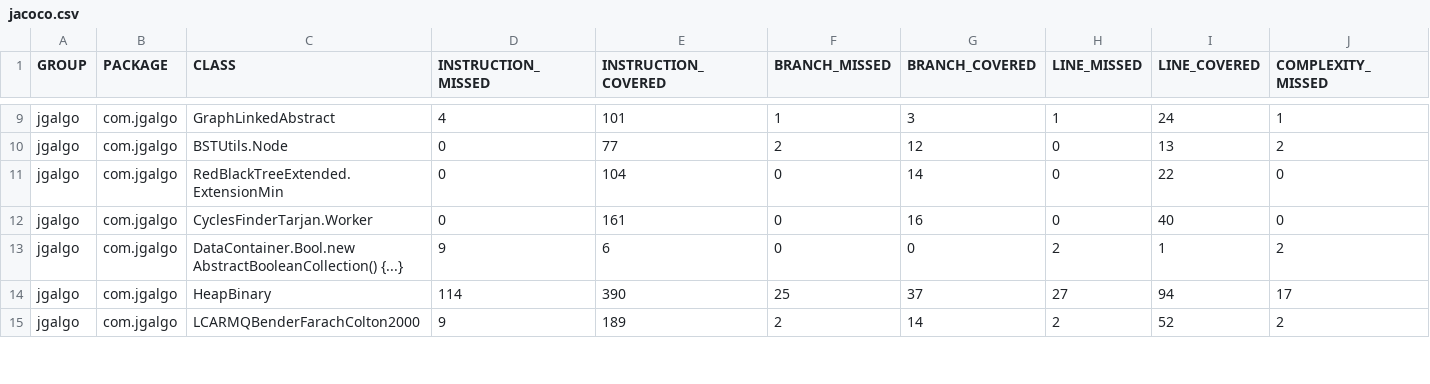
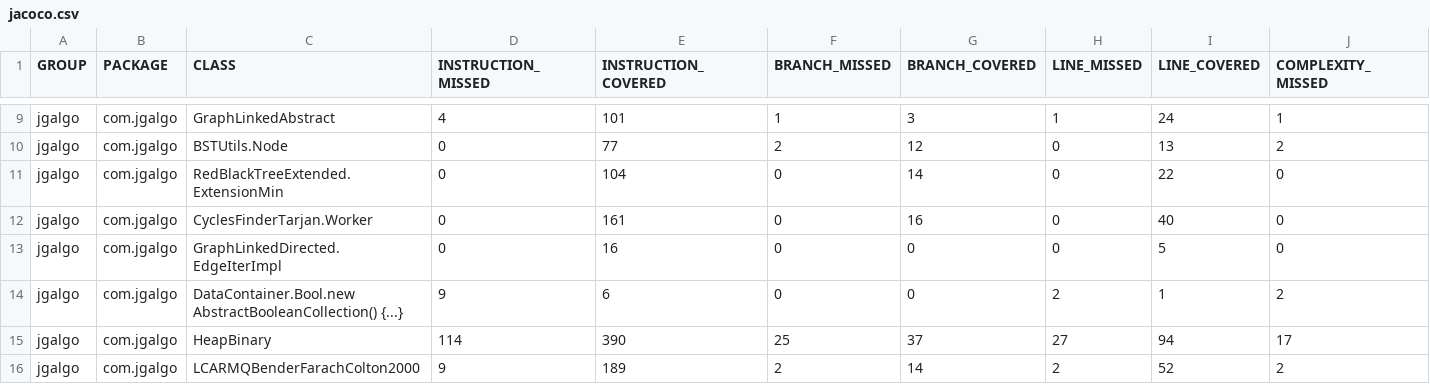
Before and after one commit to barakugav/JGAlgo, a CSV file: jacoco.csv, drawn as a sheet; only a part is shown, gaps mark what is left out; rows hold the shown columns only; the diff covers the shown part only; the diff names each change by its address in the sheet, - before the commit and + after, or states it on an @@ line.

Commit message:
Deploying to coverage from @ barakugav/JGAlgo@4f8953d7d32aef37858f197a37423c183fea5d01 🚀

```diff
--- a/jacoco.csv
+++ b/jacoco.csv
+row 13: jgalgo | com.jgalgo | GraphLinkedDirected.EdgeIterImpl | 0 | 16 | 0 | 0 | 0 | 5 | 0
```
Also changed, not shown: 2 added rows, 3 removed rows and 42 edited cells elsewhere in this file, 48 other files.
